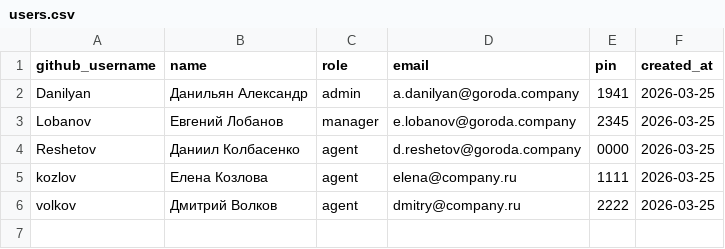
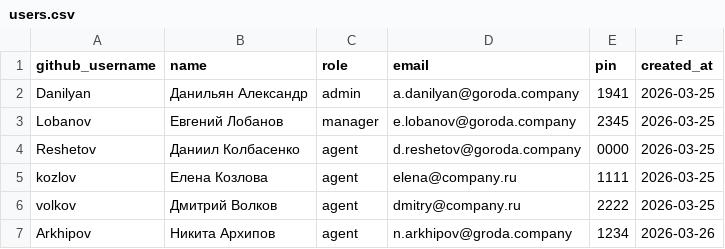
Before and after one commit to Allikk38/crm-for-team, a CSV file: data/users.csv, drawn as a sheet.

Commit message:
Update users.csv

```diff
--- a/data/users.csv
+++ b/data/users.csv
@@ -6 +6,2 @@ kozlov,Елена Козлова,agent,elena@company.ru,1111,2026-03-25
 volkov,Дмитрий Волков,agent,dmitry@company.ru,2222,2026-03-25
+Arkhipov,Никита Архипов,agent,n.arkhipov@groda.company,1234,2026-03-26
```
